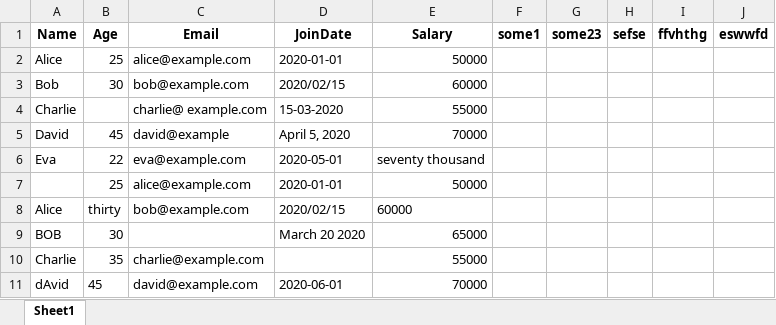
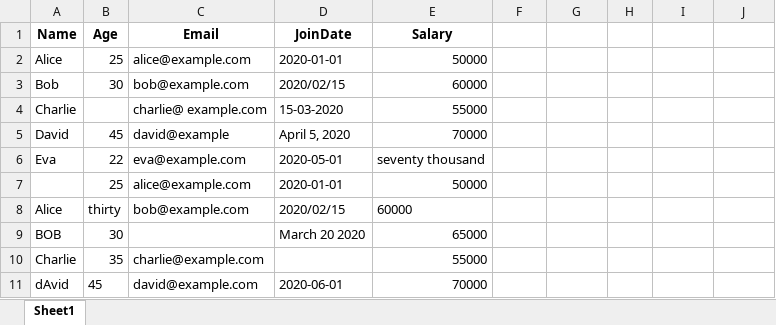
Before and after one commit to SmirnovMaksym/DataWebly, an Excel workbook: web/backend/files test/data cleaning/dirty_data_example_1.xlsx, sheet Sheet1, drawn as a sheet; values as stored, in another font and other column widths than the file's, no borders; the diff names each change by its address in the sheet, - before the commit and + after, or states it on an @@ line.

Commit message:
Data Cleaning ready To do: Dashboards

```diff
--- a/web/backend/files test/data cleaning/dirty_data_example_1.xlsx (sheet Sheet1)
+++ b/web/backend/files test/data cleaning/dirty_data_example_1.xlsx (sheet Sheet1)
-F1: some1
+F1: (empty)
-G1: some23
+G1: (empty)
-H1: sefse
+H1: (empty)
-I1: ffvhthg
+I1: (empty)
-J1: eswwfd
+J1: (empty)
```
Also changed, not shown: 6 other files.
